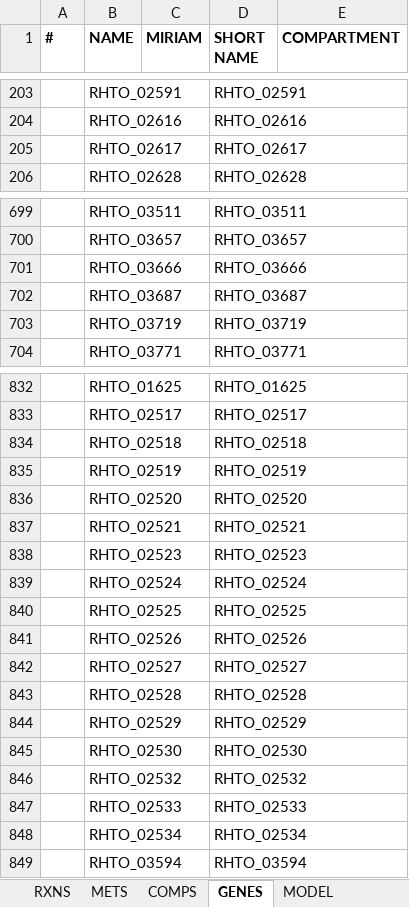
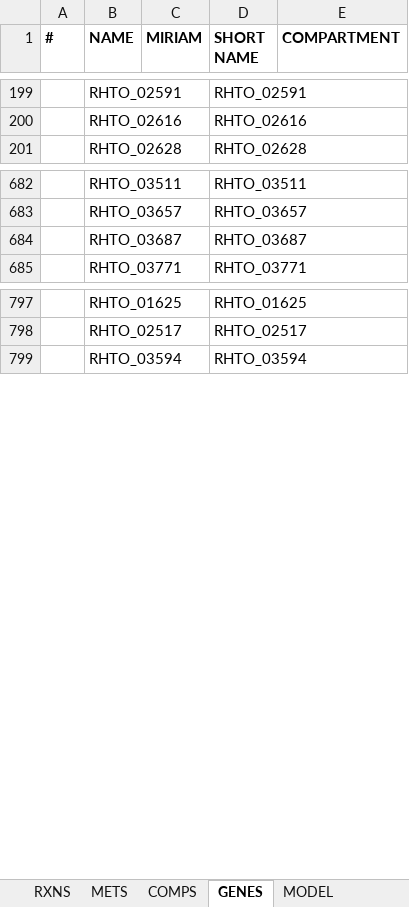
Before and after one commit to SysBioChalmers/rhto-GEM, an Excel workbook: ModelFiles/xlsx/rhto.xlsx, sheet GENES, drawn as a sheet; only a part is shown, gaps mark what is left out; values as stored, in another font and other column widths than the file's, no borders; removed rows and columns are numbered as before the commit, all else as after; the diff covers the shown part only; the diff names each change by its address in the sheet, - before the commit and + after, or states it on an @@ line.

Commit message:
🔖 rhto-GEM v1.2.0

```diff
--- a/ModelFiles/xlsx/rhto.xlsx (sheet GENES)
+++ b/ModelFiles/xlsx/rhto.xlsx (sheet GENES)
-row 205:  | RHTO_02617 |  | RHTO_02617
@@ row 701 moved to row 840: RHTO_03666 @@
-row 703:  | RHTO_03719 |  | RHTO_03719
-row 834:  | RHTO_02518 |  | RHTO_02518
-row 835:  | RHTO_02519 |  | RHTO_02519
-row 836:  | RHTO_02520 |  | RHTO_02520
-row 837:  | RHTO_02521 |  | RHTO_02521
-row 838:  | RHTO_02523 |  | RHTO_02523
-row 839:  | RHTO_02524 |  | RHTO_02524
-row 840:  | RHTO_02525 |  | RHTO_02525
-row 841:  | RHTO_02526 |  | RHTO_02526
-row 842:  | RHTO_02527 |  | RHTO_02527
-row 843:  | RHTO_02528 |  | RHTO_02528
-row 844:  | RHTO_02529 |  | RHTO_02529
-row 845:  | RHTO_02530 |  | RHTO_02530
-row 846:  | RHTO_02532 |  | RHTO_02532
-row 847:  | RHTO_02533 |  | RHTO_02533
-row 848:  | RHTO_02534 |  | RHTO_02534
```
Also changed, not shown: 57 removed rows and 11 moved rows elsewhere in this sheet, sheet RXNS, sheet METS, sheet MODEL, 5 other files.
